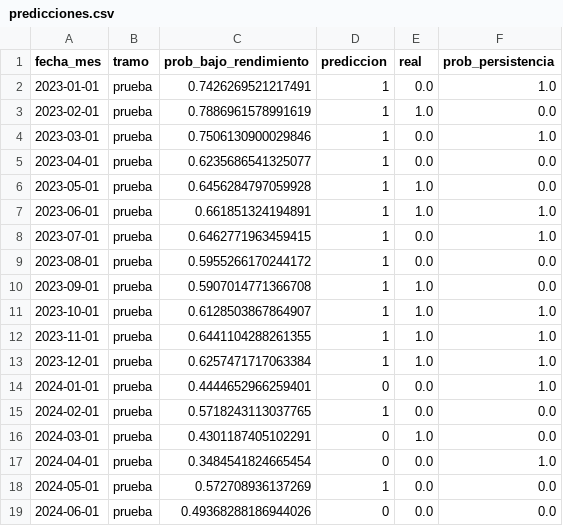
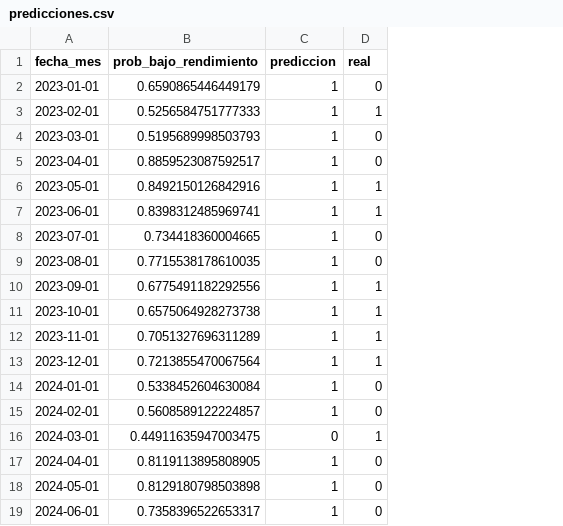
Before and after one commit to JuniorInf01/BigData-Proyecto, a CSV file: resultados/cloud/predicciones.csv, drawn as a sheet; only a part is shown; removed rows and columns are numbered as before the commit, all else as after; the diff covers the shown part only; the diff names each change by its address in the sheet, - before the commit and + after, or states it on an @@ line.

Commit message:
docs(modelo): resultados del modelo definitivo, AUC 0.468 en prueba

```diff
--- a/resultados/cloud/predicciones.csv
+++ b/resultados/cloud/predicciones.csv
-column B (tramo), rows 2-19: all prueba
-column F (prob_persistencia), rows 2-19: 1.0 | 0.0 | 1.0 | 0.0 | 0.0 | 1.0 | 1.0 | 0.0 | 0.0 | 1.0 | 1.0 | 1.0 | 1.0 | 0.0 | 0.0 | 1.0 | 0.0 | 0.0
-B2 (prob_bajo_rendimiento): 0.7426269521217491
+B2 (prob_bajo_rendimiento): 0.6590865446449179
-D2 (real): 0.0
+D2 (real): 0
-B3 (prob_bajo_rendimiento): 0.7886961578991619
+B3 (prob_bajo_rendimiento): 0.5256584751777333
-D3 (real): 1.0
+D3 (real): 1
-B4 (prob_bajo_rendimiento): 0.7506130900029846
+B4 (prob_bajo_rendimiento): 0.5195689998503793
-D4:D5 (real): 0.0
+D4:D5 (real): 0
-B5 (prob_bajo_rendimiento): 0.6235686541325077
+B5 (prob_bajo_rendimiento): 0.8859523087592517
-B6 (prob_bajo_rendimiento): 0.6456284797059928
+B6 (prob_bajo_rendimiento): 0.8492150126842916
-D6:D7 (real): 1.0
+D6:D7 (real): 1
-B7 (prob_bajo_rendimiento): 0.661851324194891
+B7 (prob_bajo_rendimiento): 0.8398312485969741
-B8 (prob_bajo_rendimiento): 0.6462771963459415
+B8 (prob_bajo_rendimiento): 0.734418360004665
-D8:D9 (real): 0.0
+D8:D9 (real): 0
-B9 (prob_bajo_rendimiento): 0.5955266170244172
+B9 (prob_bajo_rendimiento): 0.7715538178610035
-B10 (prob_bajo_rendimiento): 0.5907014771366708
+B10 (prob_bajo_rendimiento): 0.6775491182292556
-D10:D13 (real): 1.0
+D10:D13 (real): 1
-B11 (prob_bajo_rendimiento): 0.6128503867864907
+B11 (prob_bajo_rendimiento): 0.6575064928273738
-B12 (prob_bajo_rendimiento): 0.6441104288261355
+B12 (prob_bajo_rendimiento): 0.7051327696311289
-B13 (prob_bajo_rendimiento): 0.6257471717063384
+B13 (prob_bajo_rendimiento): 0.7213855470067564
-B14 (prob_bajo_rendimiento): 0.4444652966259401
+B14 (prob_bajo_rendimiento): 0.5338452604630084
-C14 (prediccion): 0
+C14 (prediccion): 1
-D14:D15 (real): 0.0
+D14:D15 (real): 0
-B15 (prob_bajo_rendimiento): 0.5718243113037765
+B15 (prob_bajo_rendimiento): 0.5608589122224857
-B16 (prob_bajo_rendimiento): 0.4301187405102291
+B16 (prob_bajo_rendimiento): 0.44911635947003475
-D16 (real): 1.0
+D16 (real): 1
-B17 (prob_bajo_rendimiento): 0.3484541824665454
+B17 (prob_bajo_rendimiento): 0.8119113895808905
-C17 (prediccion): 0
+C17 (prediccion): 1
-D17:D19 (real): 0.0
+D17:D19 (real): 0
-B18 (prob_bajo_rendimiento): 0.572708936137269
+B18 (prob_bajo_rendimiento): 0.8129180798503898
-B19 (prob_bajo_rendimiento): 0.49368288186944026
+B19 (prob_bajo_rendimiento): 0.7358396522653317
-C19 (prediccion): 0
+C19 (prediccion): 1
```
Also changed, not shown: 1 removed row and 62 edited cells elsewhere in this file, 1 other file.
